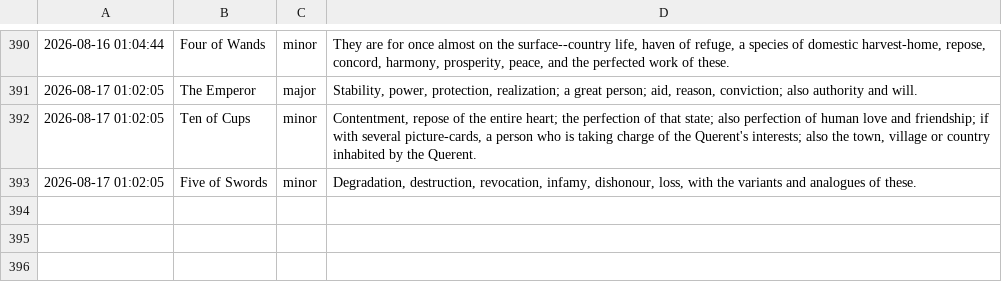
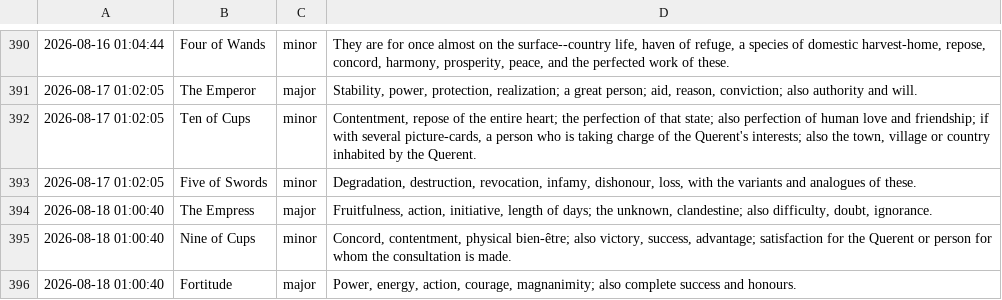
Before and after one commit to prakhar-upadhyay/Daily-Tarot-Scrapper, a CSV file: data_log.csv, drawn as a sheet; only a part is shown, gaps mark what is left out.

```diff
--- a/data_log.csv
+++ b/data_log.csv
@@ -393 +393,4 @@
 2026-08-17 01:02:05,Five of Swords,minor,"Degradation, destruction, revocation, infamy, dishonour, loss, with the variants and analogues of these."
+2026-08-18 01:00:40,The Empress,major,"Fruitfulness, action, initiative, length of days; the unknown, clandestine; also difficulty, doubt, ignorance."
+2026-08-18 01:00:40,Nine of Cups,minor,"Concord, contentment, physical bien-être; also victory, success, advantage; satisfaction for the Querent or person for whom the consultation is made."
+2026-08-18 01:00:40,Fortitude,major,"Power, energy, action, courage, magnanimity; also complete success and honours."
```
